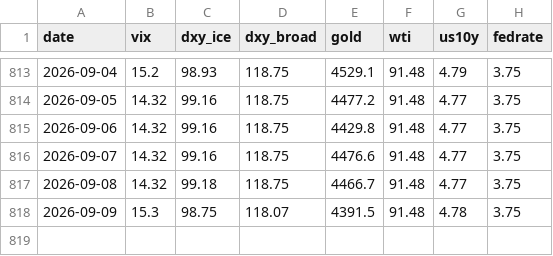
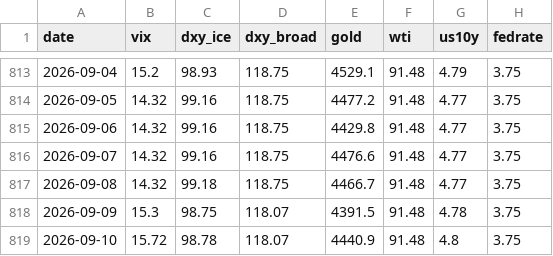
Before and after one commit to hshs9413-gif/narrative-tracker, a CSV file: docs/data/market_snapshot.csv, drawn as a sheet; only a part is shown, gaps mark what is left out; the diff names each change by its address in the sheet, - before the commit and + after, or states it on an @@ line.

```diff
--- a/docs/data/market_snapshot.csv
+++ b/docs/data/market_snapshot.csv
+row 819: 2026-09-10 | 15.72 | 98.78 | 118.07 | 4440.9 | 91.48 | 4.8 | 3.75
```
Also changed, not shown: docs/data/attention.csv, docs/data/watchlist_attention.csv.
